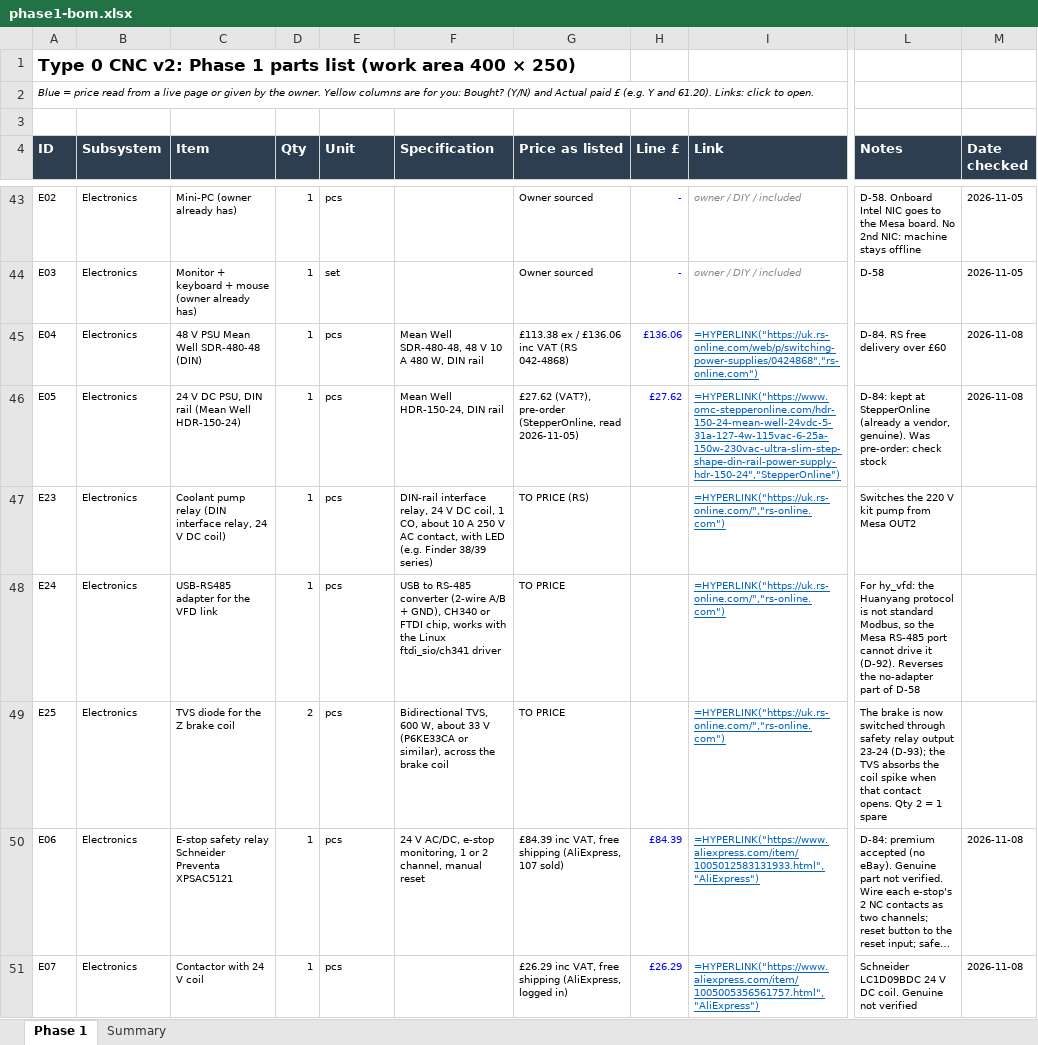
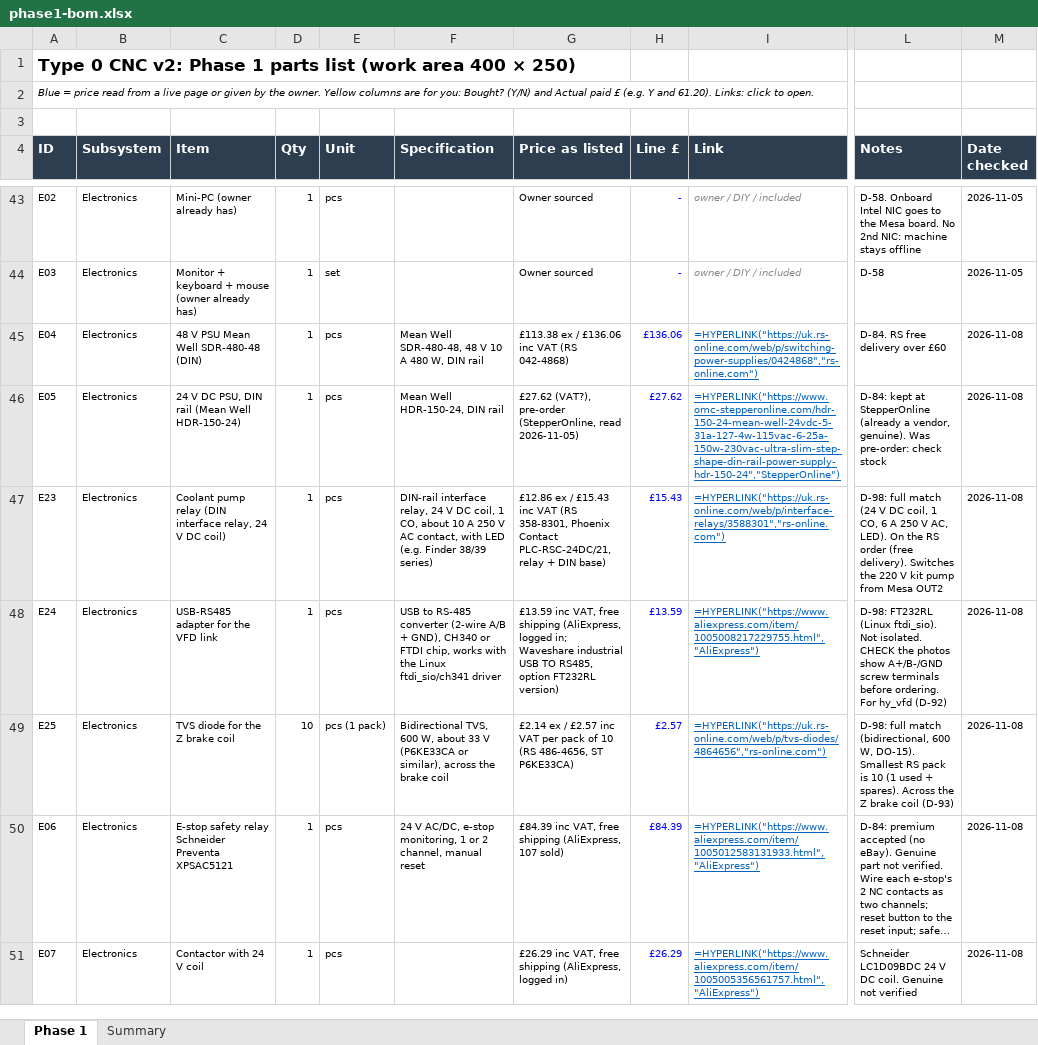
Before and after one commit to yousef-chitani/Type_0_CNC, an Excel workbook: docs/phase1-bom.xlsx, sheet Phase 1, drawn as a sheet; only a part is shown, gaps mark what is left out; long unchanged cells end in …; values as stored, in another font and other column widths than the file's, no borders; formulas without a stored value are shown as written; the diff names each change by its address in the sheet, - before the commit and + after, or states it on an @@ line.

```diff
--- a/docs/phase1-bom.xlsx (sheet Phase 1)
+++ b/docs/phase1-bom.xlsx (sheet Phase 1)
-G47 (Price as listed): TO PRICE (RS)
+G47 (Price as listed): £12.86 ex / £15.43 inc VAT (RS 358-8301, Phoenix Contact PLC-RSC-24DC/21, relay + DIN base)
-H47 (Line £): (empty)
+H47 (Line £): £15.43
-I47 (Link): =HYPERLINK("https://uk.rs-online.com/","rs-online.com")
+I47 (Link): =HYPERLINK("https://uk.rs-online.com/web/p/interface-relays/3588301","rs-online.com")
-L47 (Notes): Switches the…
+L47 (Notes): D-98: full match (24 V DC coil, 1 CO, 6 A 250 V AC, LED). On the RS order (free delivery). Switches the…
-M47:M49 (Date checked): (empty)
+M47:M49 (Date checked): 2026-11-08
-G48 (Price as listed): TO PRICE
+G48 (Price as listed): £13.59 inc VAT, free shipping (AliExpress, logged in; Waveshare industrial USB TO RS485, option FT232RL version)
-H48 (Line £): (empty)
+H48 (Line £): £13.59
-I48 (Link): =HYPERLINK("https://uk.rs-online.com/","rs-online.com")
+I48 (Link): =HYPERLINK("https://www.aliexpress.com/item/1005008217229755.html","AliExpress")
-L48 (Notes): For hy_vfd: the Huanyang protocol is not standard Modbus, so the Mesa RS-485 port cannot drive it (D-92). Reverses the no-adapter part of D-58
+L48 (Notes): D-98: FT232RL (Linux ftdi_sio). Not isolated. CHECK the photos show A+/B-/GND screw terminals before ordering. For hy_vfd (D-92)
-D49 (Qty): 2
+D49 (Qty): 10
-E49 (Unit): pcs
+E49 (Unit): pcs (1 pack)
-G49 (Price as listed): TO PRICE
+G49 (Price as listed): £2.14 ex / £2.57 inc VAT per pack of 10 (RS 486-4656, ST P6KE33CA)
-H49 (Line £): (empty)
+H49 (Line £): £2.57
-I49 (Link): =HYPERLINK("https://uk.rs-online.com/","rs-online.com")
+I49 (Link): =HYPERLINK("https://uk.rs-online.com/web/p/tvs-diodes/4864656","rs-online.com")
-L49 (Notes): The brake is now switched through safety relay output 23-24 (D-93); the TVS absorbs the coil spike when that contact opens. Qty 2 = 1 spare
+L49 (Notes): D-98: full match (bidirectional, 600 W, DO-15). Smallest RS pack is 10 (1 used + spares). Across the Z brake coil (D-93)
```
Also changed, not shown: 8 other files.
